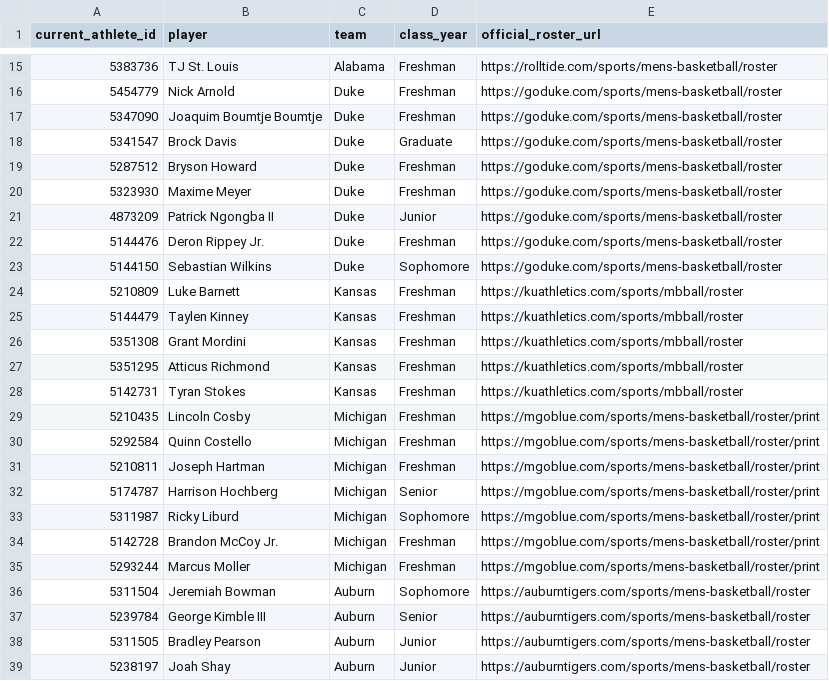
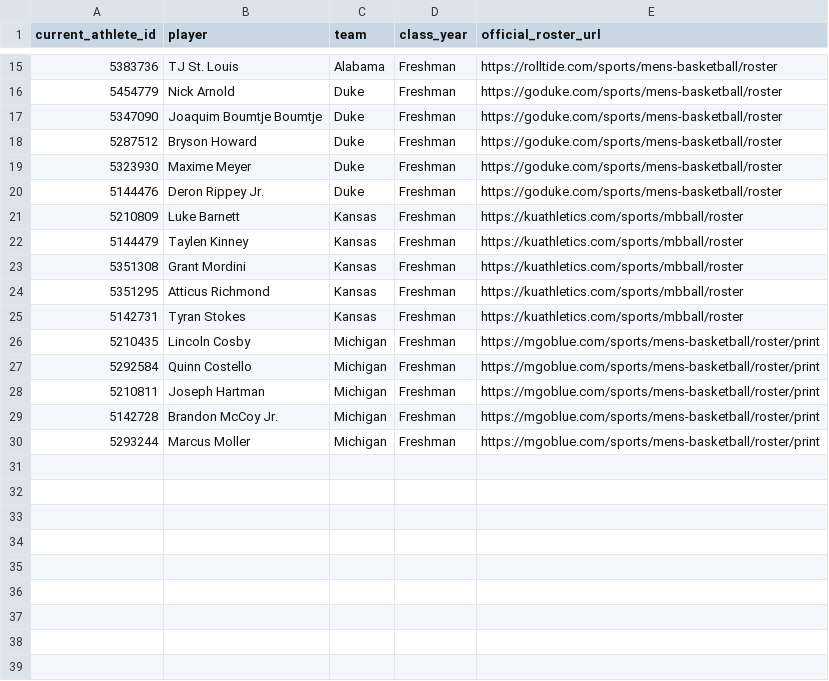
Before and after one commit to jbryancoburn-netizen/sporting-life-times, a CSV file: data/ncaam-2026-27-school-roster-class-years.csv, drawn as a sheet; only a part is shown, gaps mark what is left out.

Commit message:
Keep official year records scoped to actual 2014 unlinked IDs only

```diff
--- a/data/ncaam-2026-27-school-roster-class-years.csv
+++ b/data/ncaam-2026-27-school-roster-class-years.csv
@@ -17,8 +17,5 @@ current_athlete_id,player,team,class_year,official_roster_url
 5347090,Joaquim Boumtje Boumtje,Duke,Freshman,https://goduke.com/sports/mens-basketball/roster
-5341547,Brock Davis,Duke,Graduate,https://goduke.com/sports/mens-basketball/roster
 5287512,Bryson Howard,Duke,Freshman,https://goduke.com/sports/mens-basketball/roster
 5323930,Maxime Meyer,Duke,Freshman,https://goduke.com/sports/mens-basketball/roster
-4873209,Patrick Ngongba II,Duke,Junior,https://goduke.com/sports/mens-basketball/roster
 5144476,Deron Rippey Jr.,Duke,Freshman,https://goduke.com/sports/mens-basketball/roster
-5144150,Sebastian Wilkins,Duke,Sophomore,https://goduke.com/sports/mens-basketball/roster
 5210809,Luke Barnett,Kansas,Freshman,https://kuathletics.com/sports/mbball/roster
@@ -31,9 +28,3 @@ current_athlete_id,player,team,class_year,official_roster_url
 5210811,Joseph Hartman,Michigan,Freshman,https://mgoblue.com/sports/mens-basketball/roster/print
-5174787,Harrison Hochberg,Michigan,Senior,https://mgoblue.com/sports/mens-basketball/roster/print
-5311987,Ricky Liburd,Michigan,Sophomore,https://mgoblue.com/sports/mens-basketball/roster/print
 5142728,Brandon McCoy Jr.,Michigan,Freshman,https://mgoblue.com/sports/mens-basketball/roster/print
 5293244,Marcus Moller,Michigan,Freshman,https://mgoblue.com/sports/mens-basketball/roster/print
-5311504,Jeremiah Bowman,Auburn,Sophomore,https://auburntigers.com/sports/mens-basketball/roster
-5239784,George Kimble III,Auburn,Senior,https://auburntigers.com/sports/mens-basketball/roster
-5311505,Bradley Pearson,Auburn,Junior,https://auburntigers.com/sports/mens-basketball/roster
-5238197,Joah Shay,Auburn,Junior,https://auburntigers.com/sports/mens-basketball/roster
```
